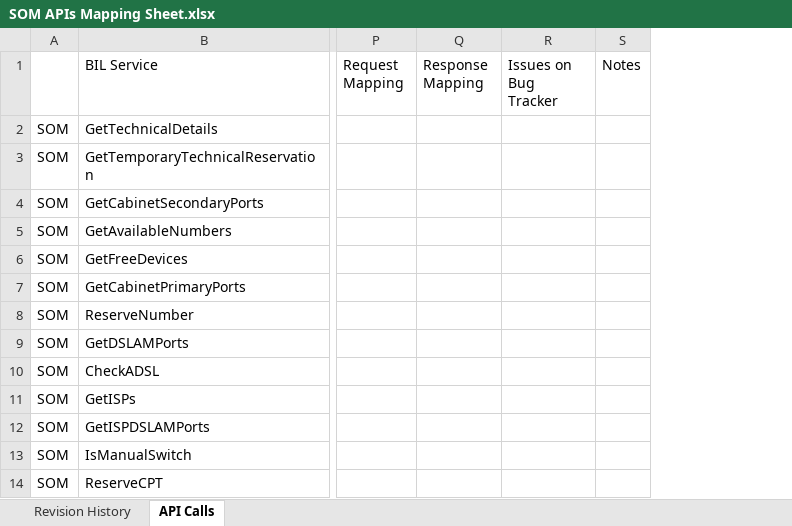
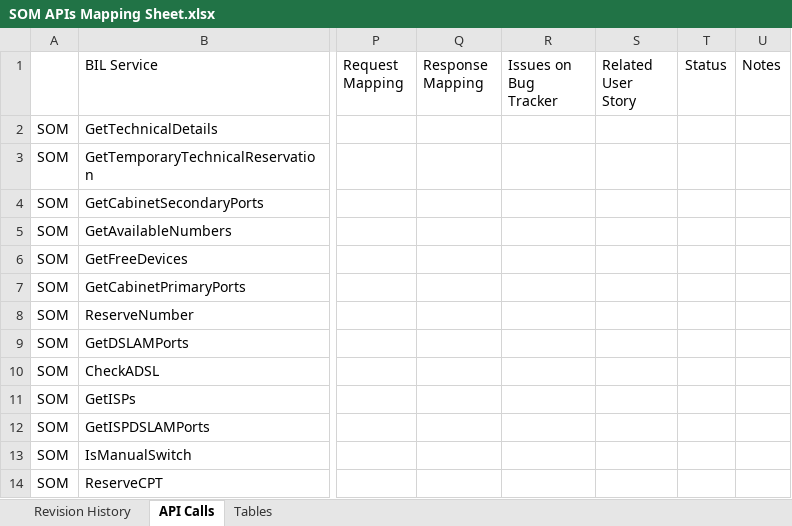
Before and after one commit to ismailzein83/vr, an Excel workbook: SOM/Documents/SOM/SOM APIs Mapping Sheet.xlsx, sheet API Calls, drawn as a sheet; only a part is shown, gaps mark what is left out; values as stored, in another font and other column widths than the file's, no borders; charts and pictures not drawn; the diff names each change by its address in the sheet, - before the commit and + after, or states it on an @@ line.

Commit message:
Addign user story column to SOM API Mapping
git-tfs-id: [http://developmentvlan:8585/tfs/vanrise.collection]$/;C55356

```diff
--- a/SOM/Documents/SOM/SOM APIs Mapping Sheet.xlsx (sheet API Calls)
+++ b/SOM/Documents/SOM/SOM APIs Mapping Sheet.xlsx (sheet API Calls)
+sheet tab: Tables
+column S (Related User Story), empty
+column T (Status), empty
```
